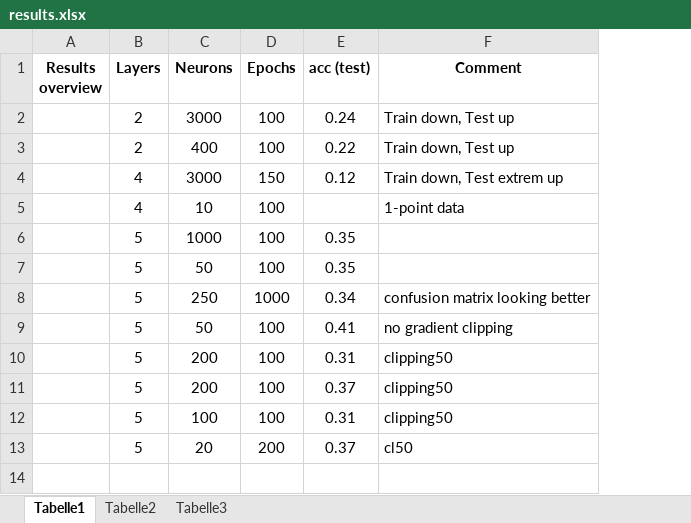
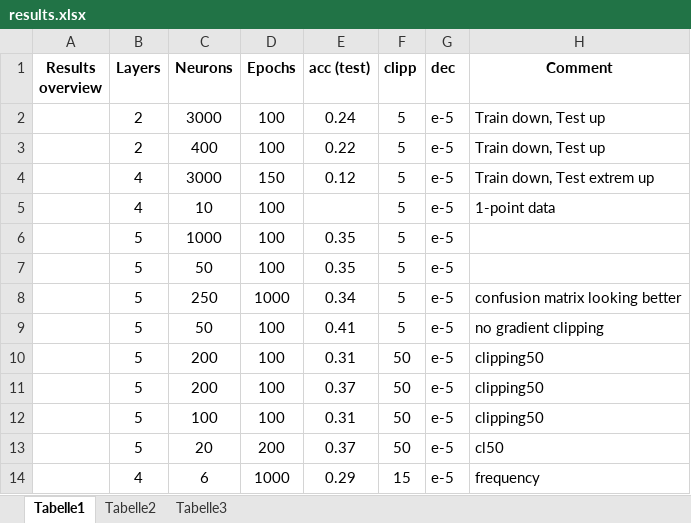
Before and after one commit to skjerns/AutoSleepScorerDev, an Excel workbook: results.xlsx, sheet Tabelle1, drawn as a sheet; values as stored, in another font and other column widths than the file's, no borders; the diff names each change by its address in the sheet, - before the commit and + after, or states it on an @@ line.

```diff
--- a/results.xlsx (sheet Tabelle1)
+++ b/results.xlsx (sheet Tabelle1)
+column F (clipp), rows 2-13: 5 | 5 | 5 | 5 | 5 | 5 | 5 | 5 | 50 | 50 | 50 | 50
+column G (dec), rows 2-13: all e-5
+row 14:  | 4 | 6 | 1000 | 0.29 | 15 | e-5 | frequency
```
Also changed, not shown: 8 other files.
